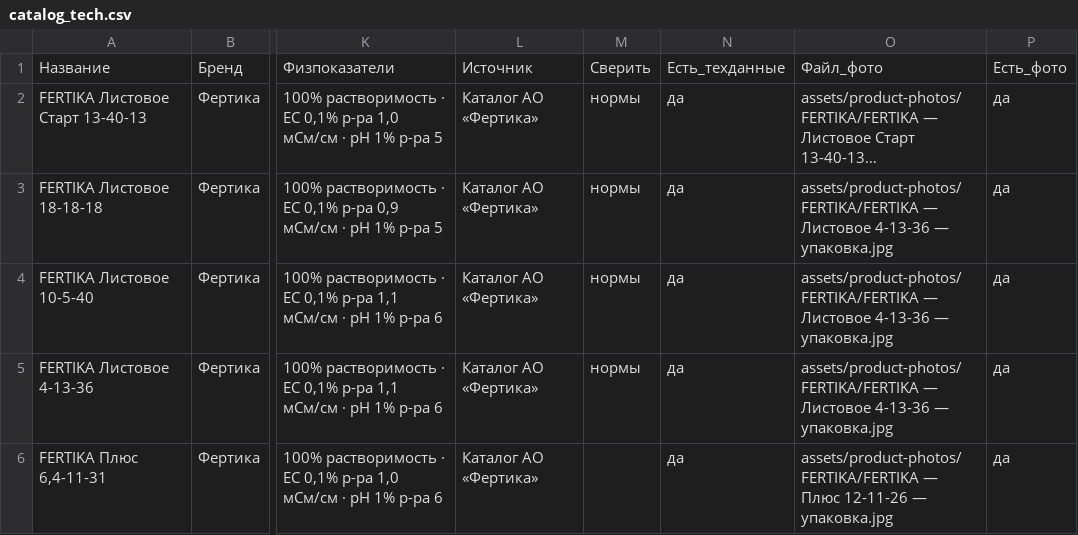
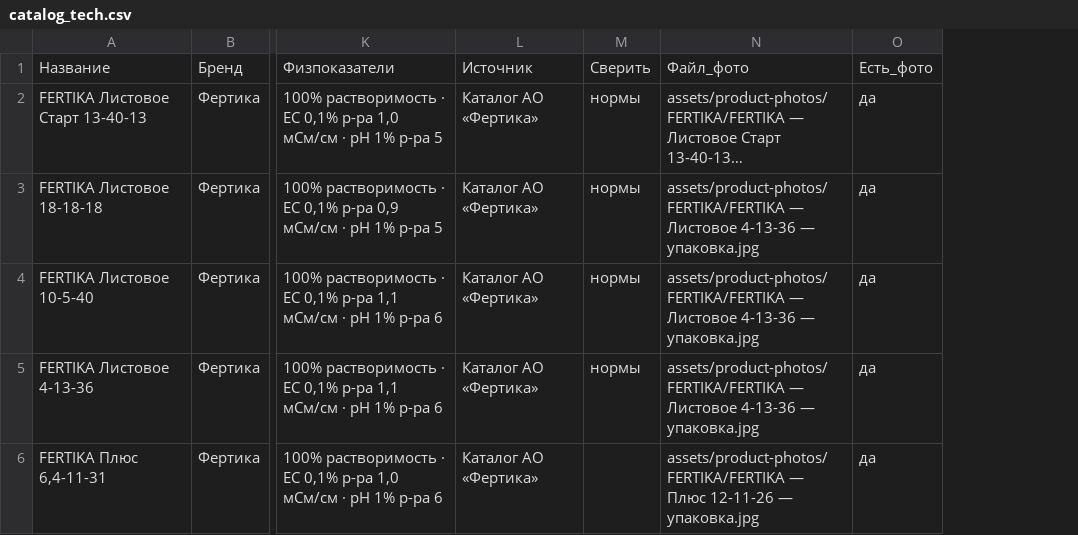
Before and after one commit to fagencymarketing-coder/Saturn, a CSV file: catalogs/catalog_tech.csv, drawn as a sheet; only a part is shown, gaps mark what is left out; long unchanged cells end in …; the diff covers the shown part only; the diff names each change by its address in the sheet, - before the commit and + after, or states it on an @@ line.

```diff
--- a/catalogs/catalog_tech.csv
+++ b/catalogs/catalog_tech.csv
-column N, rows 1-6: Есть_техданные | да | да | да | да | да
```
Also changed, not shown: 10 edited cells elsewhere in this file, 5 other files.
